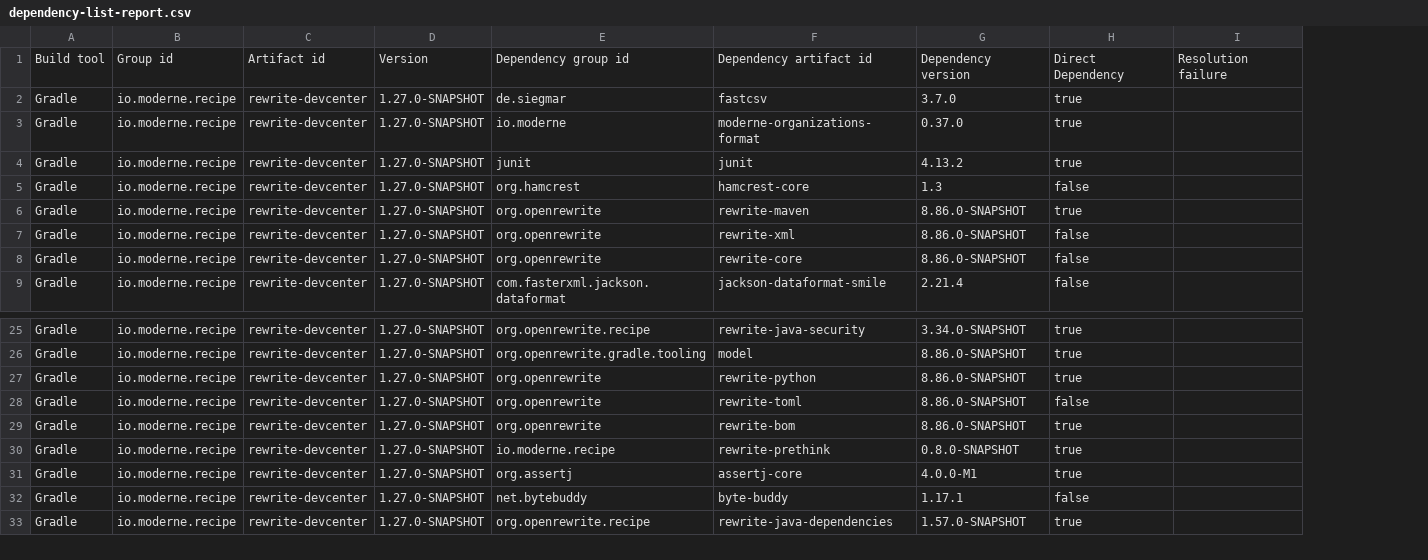
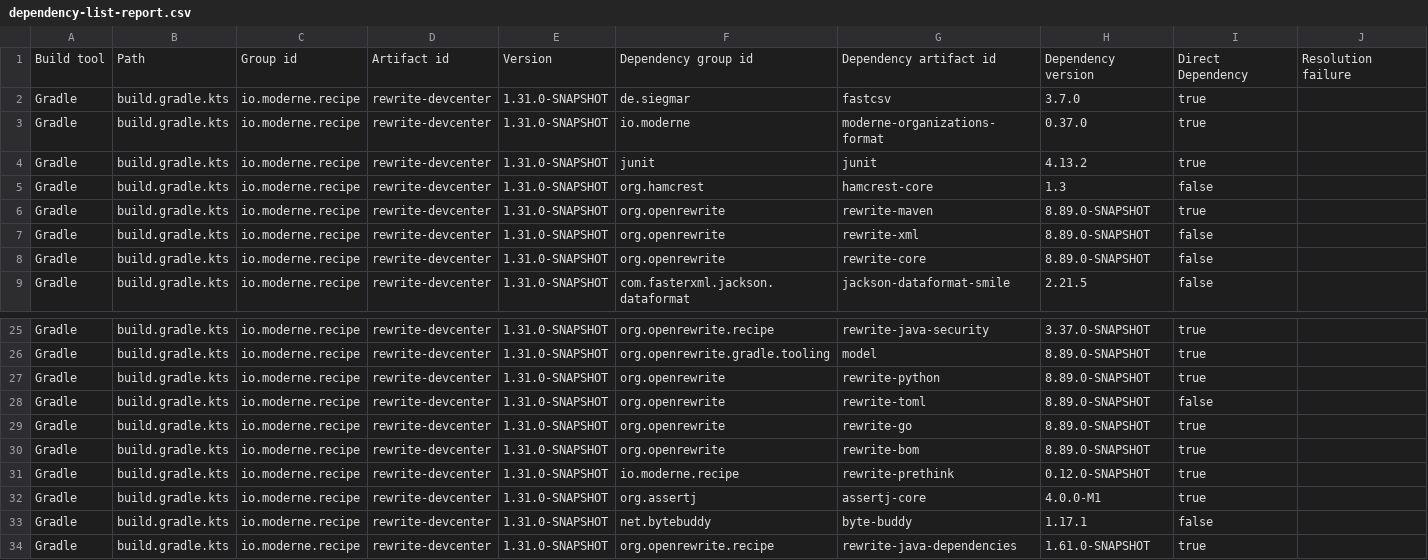
Before and after one commit to moderneinc/rewrite-devcenter, a CSV file: .moderne/context/dependency-list-report.csv, drawn as a sheet; only a part is shown, gaps mark what is left out; removed rows and columns are numbered as before the commit, all else as after; the diff names each change by its address in the sheet, - before the commit and + after, or states it on an @@ line.

```diff
--- a/.moderne/context/dependency-list-report.csv
+++ b/.moderne/context/dependency-list-report.csv
+column B, rows 1-9: Path | build.gradle.kts | build.gradle.kts | build.gradle.kts | build.gradle.kts | build.gradle.kts | build.gradle.kts | build.gradle.kts | build.gradle.kts; rows 25-28: all build.gradle.kts; rows 30-34: all build.gradle.kts
-column D, rows 1-9: Version | 1.27.0-SNAPSHOT | 1.27.0-SNAPSHOT | 1.27.0-SNAPSHOT | 1.27.0-SNAPSHOT | 1.27.0-SNAPSHOT | 1.27.0-SNAPSHOT | 1.27.0-SNAPSHOT | 1.27.0-SNAPSHOT; rows 25-33: all 1.27.0-SNAPSHOT
+column E, rows 1-9: Version | 1.31.0-SNAPSHOT | 1.31.0-SNAPSHOT | 1.31.0-SNAPSHOT | 1.31.0-SNAPSHOT | 1.31.0-SNAPSHOT | 1.31.0-SNAPSHOT | 1.31.0-SNAPSHOT | 1.31.0-SNAPSHOT; rows 25-28: all 1.31.0-SNAPSHOT; rows 30-34: all 1.31.0-SNAPSHOT
-column G, rows 1-9: Dependency version | 3.7.0 | 0.37.0 | 4.13.2 | 1.3 | 8.86.0-SNAPSHOT | 8.86.0-SNAPSHOT | 8.86.0-SNAPSHOT | 2.21.4; rows 25-33: 3.34.0-SNAPSHOT | 8.86.0-SNAPSHOT | 8.86.0-SNAPSHOT | 8.86.0-SNAPSHOT | 8.86.0-SNAPSHOT | 0.8.0-SNAPSHOT | 4.0.0-M1 | 1.17.1 | 1.57.0-SNAPSHOT
+column H, rows 1-9: Dependency version | 3.7.0 | 0.37.0 | 4.13.2 | 1.3 | 8.89.0-SNAPSHOT | 8.89.0-SNAPSHOT | 8.89.0-SNAPSHOT | 2.21.5; rows 25-28: 3.37.0-SNAPSHOT | 8.89.0-SNAPSHOT | 8.89.0-SNAPSHOT | 8.89.0-SNAPSHOT; rows 30-34: 8.89.0-SNAPSHOT | 0.12.0-SNAPSHOT | 4.0.0-M1 | 1.17.1 | 1.61.0-SNAPSHOT
+row 29: Gradle | build.gradle.kts | io.moderne.recipe | rewrite-devcenter | 1.31.0-SNAPSHOT | org.openrewrite | rewrite-go | 8.89.0-SNAPSHOT | true
```
Also changed, not shown: .moderne/context/class-quality-metrics.csv, .moderne/context/coding-conventions.csv, 12 other files.
